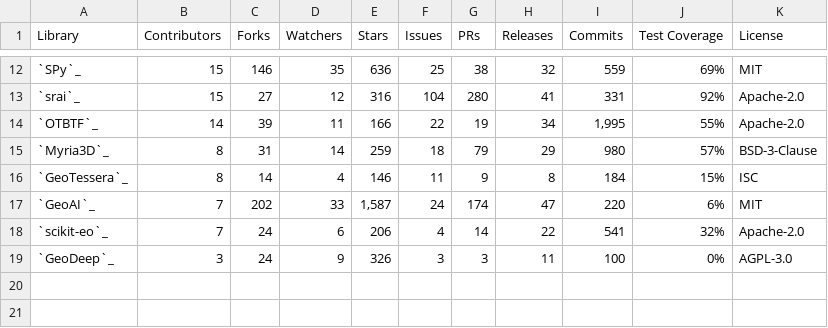
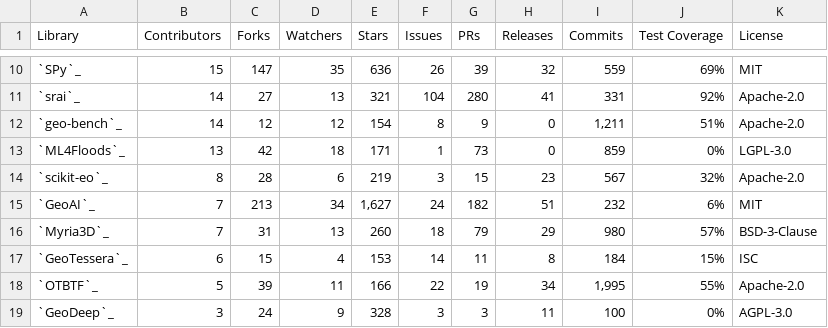
Before and after one commit to yichiac/torchgeo, a CSV file: docs/user/metrics/github.csv, drawn as a sheet; only a part is shown, gaps mark what is left out; the diff covers the shown part only.

Commit message:
Related Libraries: remove anonymous contributors (#3011)
Signed-off-by: Adam J. Stewart <ajstewart426@gmail.com>

```diff
--- a/docs/user/metrics/github.csv
+++ b/docs/user/metrics/github.csv
@@ -12,8 +10,10 @@ Library,Contributors,Forks,Watchers,Stars,Issues,PRs,Releases,Commits,Test Cover
-`SPy`_,15,146,35,636,25,38,32,559,69%,MIT
-`srai`_,15,27,12,316,104,280,41,331,92%,Apache-2.0
-`OTBTF`_,14,39,11,166,22,19,34,"1,995",55%,Apache-2.0
-`Myria3D`_,8,31,14,259,18,79,29,980,57%,BSD-3-Clause
-`GeoTessera`_,8,14,4,146,11,9,8,184,15%,ISC
-`GeoAI`_,7,202,33,"1,587",24,174,47,220,6%,MIT
-`scikit-eo`_,7,24,6,206,4,14,22,541,32%,Apache-2.0
-`GeoDeep`_,3,24,9,326,3,3,11,100,0%,AGPL-3.0
+`SPy`_,15,147,35,636,26,39,32,559,69%,MIT
+`srai`_,14,27,13,321,104,280,41,331,92%,Apache-2.0
+`geo-bench`_,14,12,12,154,8,9,0,"1,211",51%,Apache-2.0
+`ML4Floods`_,13,42,18,171,1,73,0,859,0%,LGPL-3.0
+`scikit-eo`_,8,28,6,219,3,15,23,567,32%,Apache-2.0
+`GeoAI`_,7,213,34,"1,627",24,182,51,232,6%,MIT
+`Myria3D`_,7,31,13,260,18,79,29,980,57%,BSD-3-Clause
+`GeoTessera`_,6,15,4,153,14,11,8,184,15%,ISC
+`OTBTF`_,5,39,11,166,22,19,34,"1,995",55%,Apache-2.0
+`GeoDeep`_,3,24,9,328,3,3,11,100,0%,AGPL-3.0
```
Also changed, not shown: 1 added row, 3 removed rows and 26 edited cells elsewhere in this file, 1 other file.
